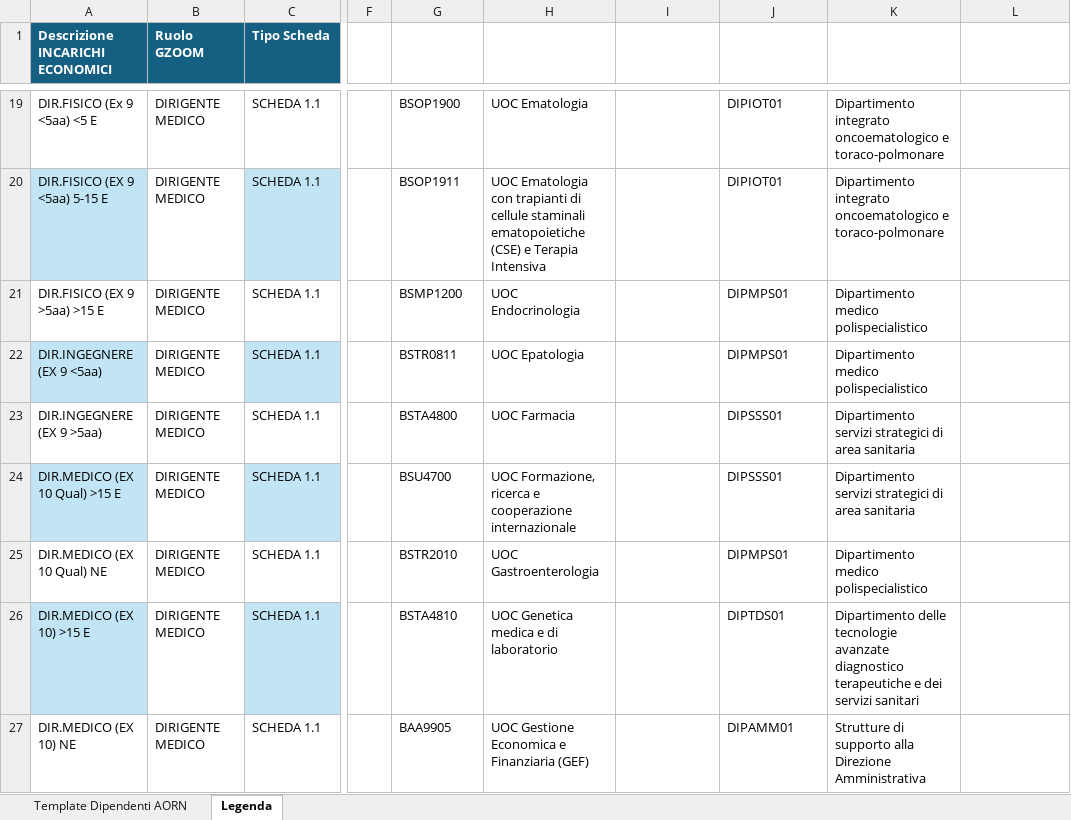
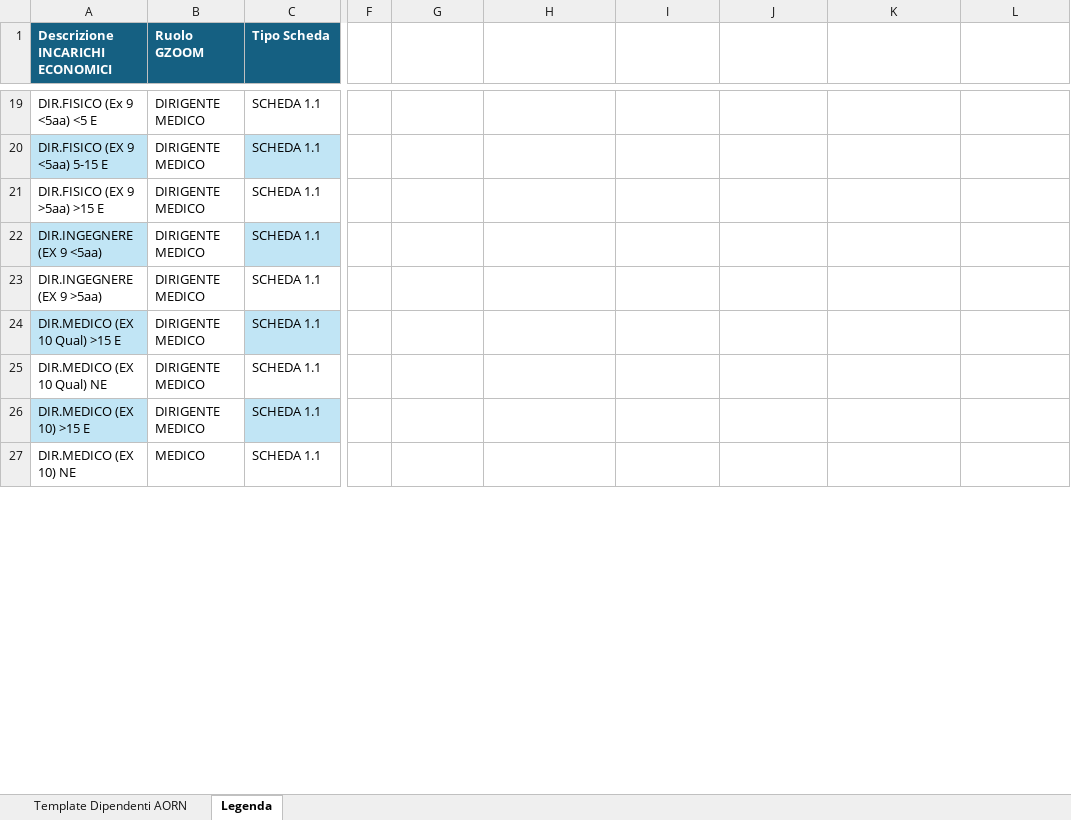
Before and after one commit to umarciano/gzoom-legacy, an Excel workbook: script/templates/Template_Dipendenti_AORN.xlsx, sheet Legenda, drawn as a sheet; only a part is shown, gaps mark what is left out; values as stored, in another font and other column widths than the file's, no borders; table styles not drawn; the diff covers the shown part only; the diff names each change by its address in the sheet, - before the commit and + after, or states it on an @@ line.

```diff
--- a/script/templates/Template_Dipendenti_AORN.xlsx (sheet Legenda)
+++ b/script/templates/Template_Dipendenti_AORN.xlsx (sheet Legenda)
-G19 (Codice UOC): BSOP1900
+G19 (Codice UOC): (empty)
-H19 (UOC): UOC Ematologia
+H19 (UOC): (empty)
-J19:J20 (Codice Dipartimento): DIPIOT01
+J19:J20 (Codice Dipartimento): (empty)
-K19:K20 (Dipartimento): Dipartimento integrato oncoematologico e toraco-polmonare
+K19:K20 (Dipartimento): (empty)
-G20 (Codice UOC): BSOP1911
+G20 (Codice UOC): (empty)
-H20 (UOC): UOC Ematologia con trapianti di cellule staminali ematopoietiche (CSE) e Terapia Intensiva
+H20 (UOC): (empty)
-G21 (Codice UOC): BSMP1200
+G21 (Codice UOC): (empty)
-H21 (UOC): UOC Endocrinologia
+H21 (UOC): (empty)
-J21:J22 (Codice Dipartimento): DIPMPS01
+J21:J22 (Codice Dipartimento): (empty)
-K21:K22 (Dipartimento): Dipartimento medico polispecialistico
+K21:K22 (Dipartimento): (empty)
-G22 (Codice UOC): BSTR0811
+G22 (Codice UOC): (empty)
-H22 (UOC): UOC Epatologia
+H22 (UOC): (empty)
-G23 (Codice UOC): BSTA4800
+G23 (Codice UOC): (empty)
-H23 (UOC): UOC Farmacia
+H23 (UOC): (empty)
-J23:J24 (Codice Dipartimento): DIPSSS01
+J23:J24 (Codice Dipartimento): (empty)
-K23:K24 (Dipartimento): Dipartimento servizi strategici di area sanitaria
+K23:K24 (Dipartimento): (empty)
-G24 (Codice UOC): BSU4700
+G24 (Codice UOC): (empty)
-H24 (UOC): UOC Formazione, ricerca e cooperazione internazionale
+H24 (UOC): (empty)
-G25 (Codice UOC): BSTR2010
+G25 (Codice UOC): (empty)
-H25 (UOC): UOC Gastroenterologia
+H25 (UOC): (empty)
-J25 (Codice Dipartimento): DIPMPS01
+J25 (Codice Dipartimento): (empty)
-K25 (Dipartimento): Dipartimento medico polispecialistico
+K25 (Dipartimento): (empty)
-G26 (Codice UOC): BSTA4810
+G26 (Codice UOC): (empty)
-H26 (UOC): UOC Genetica medica e di laboratorio
+H26 (UOC): (empty)
-J26 (Codice Dipartimento): DIPTDS01
+J26 (Codice Dipartimento): (empty)
-K26 (Dipartimento): Dipartimento delle tecnologie avanzate diagnostico terapeutiche e dei servizi sanitari
+K26 (Dipartimento): (empty)
-B27 (Ruolo GZOOM): DIRIGENTE MEDICO
+B27 (Ruolo GZOOM): MEDICO
-G27 (Codice UOC): BAA9905
+G27 (Codice UOC): (empty)
-H27 (UOC): UOC Gestione Economica e Finanziaria (GEF)
+H27 (UOC): (empty)
-J27 (Codice Dipartimento): DIPAMM01
+J27 (Codice Dipartimento): (empty)
-K27 (Dipartimento): Strutture di supporto alla Direzione Amministrativa
+K27 (Dipartimento): (empty)
```
Also changed, not shown: 1 removed row and 329 edited cells elsewhere in this sheet, sheet Template Dipendenti AORN, script/templates/IMPORT_DIPARTIMENTO_E_UOC.xlsx, script/templates/IMPORT_RISORSE_UMANE.xlsx, 2 other files.
